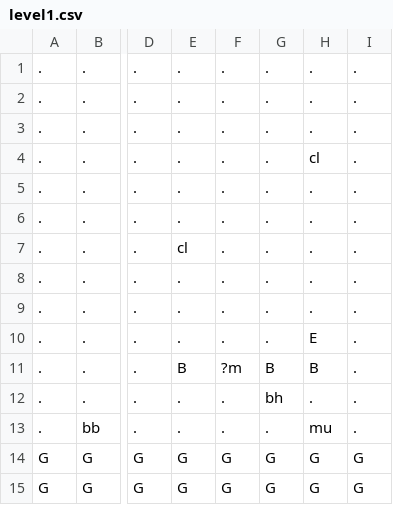
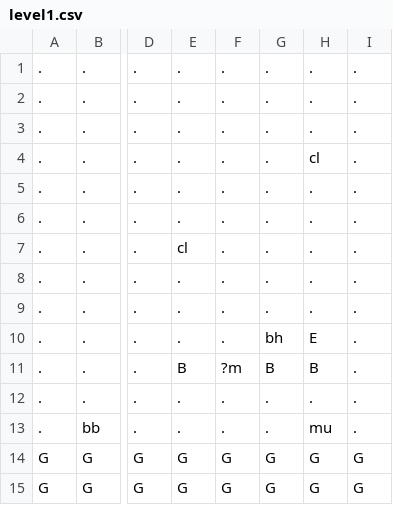
Before and after one commit to AV851274/3902-mario-project, a CSV file: Content/levels/level1.csv, drawn as a sheet; only a part is shown, gaps mark what is left out; the diff names each change by its address in the sheet, - before the commit and + after, or states it on an @@ line.

```diff
--- a/Content/levels/level1.csv
+++ b/Content/levels/level1.csv
-G10: .
+G10: bh
-G12: bh
+G12: .
```
Also changed, not shown: 4 other files.
